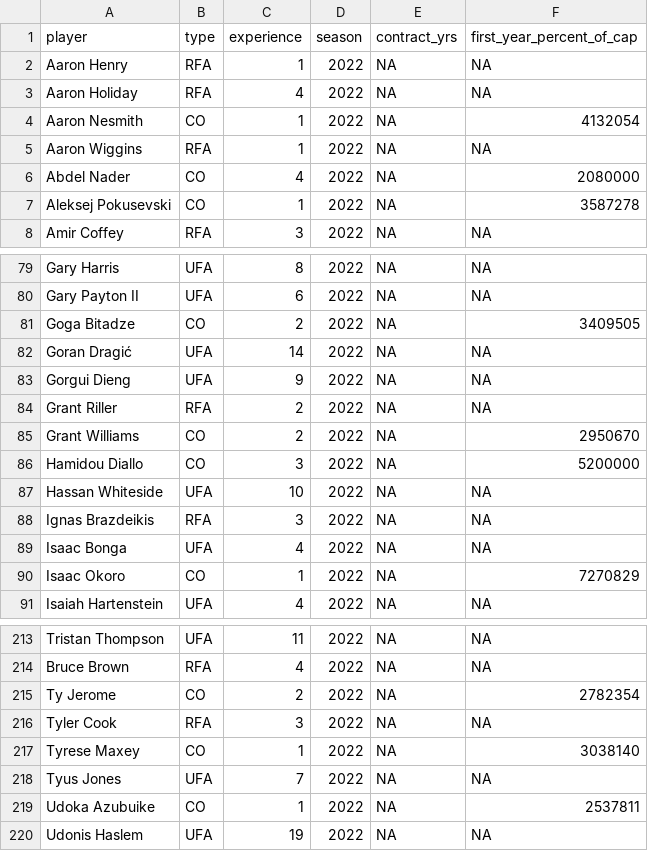
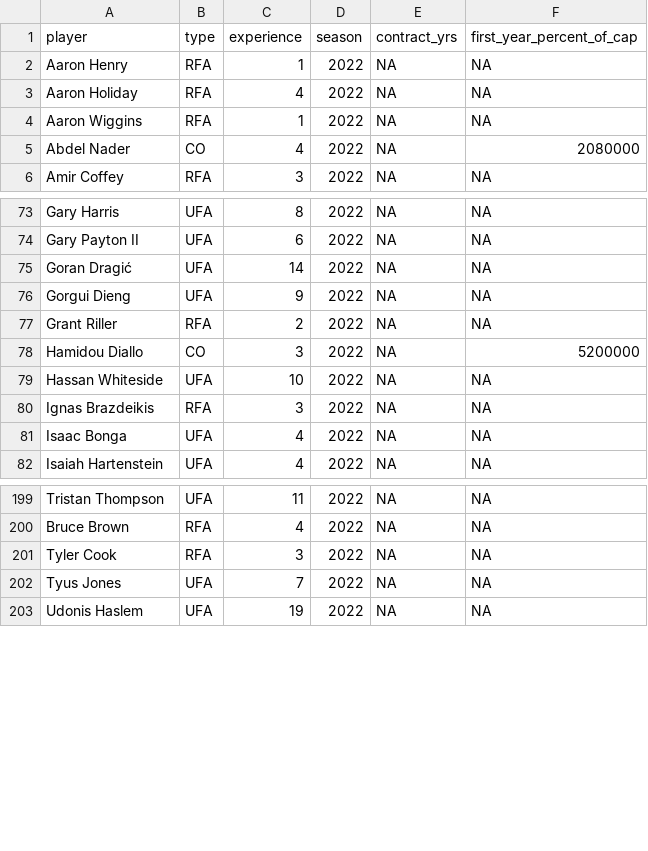
Before and after one commit to sumitrodatta/contract-prediction-2022, a CSV file: Data/Free Agents 2022.csv, drawn as a sheet; only a part is shown, gaps mark what is left out; the diff covers the shown part only.

Commit message:
Update Free Agents 2022.csv
more 3rd & 4th year option updates

```diff
--- a/Data/Free Agents 2022.csv
+++ b/Data/Free Agents 2022.csv
@@ -3,6 +3,4 @@ Aaron Henry,RFA,1,2022,NA,NA
 Aaron Holiday,RFA,4,2022,NA,NA
-Aaron Nesmith,CO,1,2022,NA,4132054
 Aaron Wiggins,RFA,1,2022,NA,NA
 Abdel Nader,CO,4,2022,NA,2080000
-Aleksej Pokusevski,CO,1,2022,NA,3587278
 Amir Coffey,RFA,3,2022,NA,NA
@@ -80,3 +74,2 @@ Gary Harris,UFA,8,2022,NA,NA
 Gary Payton II,UFA,6,2022,NA,NA
-Goga Bitadze,CO,2,2022,NA,3409505
 Goran Dragić,UFA,14,2022,NA,NA
@@ -84,3 +77,2 @@ Gorgui Dieng,UFA,9,2022,NA,NA
 Grant Riller,RFA,2,2022,NA,NA
-Grant Williams,CO,2,2022,NA,2950670
 Hamidou Diallo,CO,3,2022,NA,5200000
@@ -89,3 +81,2 @@ Ignas Brazdeikis,RFA,3,2022,NA,NA
 Isaac Bonga,UFA,4,2022,NA,NA
-Isaac Okoro,CO,1,2022,NA,7270829
 Isaiah Hartenstein,UFA,4,2022,NA,NA
@@ -214,7 +200,4 @@ Tristan Thompson,UFA,11,2022,NA,NA
 Bruce Brown,RFA,4,2022,NA,NA
-Ty Jerome,CO,2,2022,NA,2782354
 Tyler Cook,RFA,3,2022,NA,NA
-Tyrese Maxey,CO,1,2022,NA,3038140
 Tyus Jones,UFA,7,2022,NA,NA
-Udoka Azubuike,CO,1,2022,NA,2537811
 Udonis Haslem,UFA,19,2022,NA,NA
```
Also changed, not shown: 1 added row and 10 removed rows elsewhere in this file.
